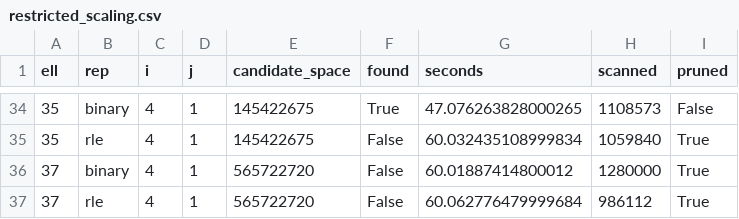
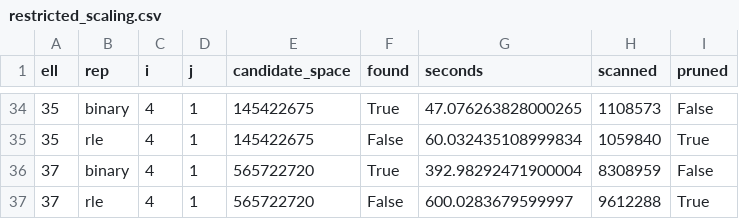
Before and after one commit to IgorSSBarbosa/LegendrePairs, a CSV file: restriction_search/results/restricted_scaling.csv, drawn as a sheet; only a part is shown, gaps mark what is left out.

Commit message:
Retry ell=37 with a 10x longer time budget
Binary exhaustive under p75_leading now finds a real pair at ell=37: 393s
(6.5min), 8.3M of 566M candidates scanned (1.5%) -- in line with the 1-3%
scan-fraction nearby ell needed. So restricted binary search now covers the
full ell=3..37 range with no unfound cells. RLE still times out even at
600s (9.6M candidates scanned, far short of what it'd likely need) -- a
genuine negative result for RLE at this scale, not just an undersized
budget. Also fixed restricted_scaling.py's plot label, which hardcoded
"not found within 60s" and would have been wrong for this mixed-budget
retry; the note is now a footnote instead of the clipped y-axis label.

```diff
--- a/restriction_search/results/restricted_scaling.csv
+++ b/restriction_search/results/restricted_scaling.csv
@@ -35,3 +35,3 @@ ell,rep,i,j,candidate_space,found,seconds,scanned,pruned
 35,rle,4,1,145422675,False,60.032435108999834,1059840,True
-37,binary,4,1,565722720,False,60.01887414800012,1280000,True
-37,rle,4,1,565722720,False,60.062776479999684,986112,True
+37,binary,4,1,565722720,True,392.98292471900004,8308959,False
+37,rle,4,1,565722720,False,600.0283679599997,9612288,True
```
Also changed, not shown: 3 other files.
